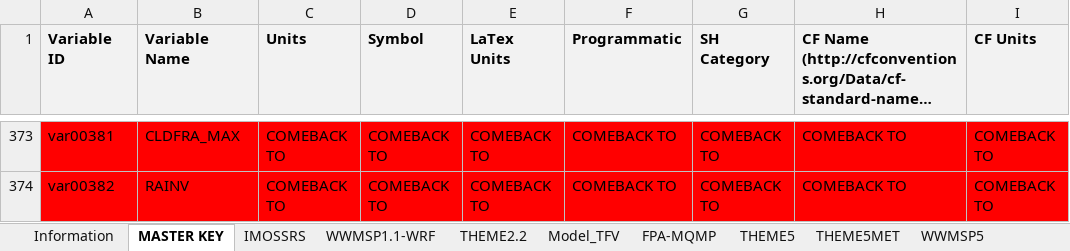
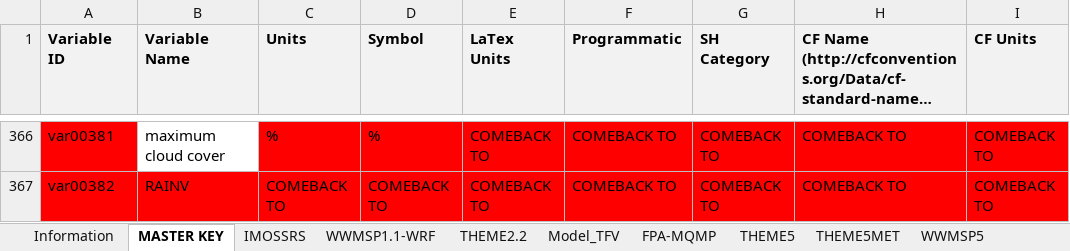
Before and after one commit to SEAF-CS/csiem-data, an Excel workbook: data-governance/variable_key.xlsx, sheet MASTER KEY, drawn as a sheet; only a part is shown, gaps mark what is left out; long unchanged cells end in …; values as stored, in another font and other column widths than the file's, no borders; addresses are those after the commit; the diff covers the shown part only; the diff names each change by its address in the sheet, - before the commit and + after, or states it on an @@ line.

Commit message:
Readme for each of the import scripts I have written and fixed up a few of the varibales in wrf, still need to do Air pressure,CLDFRA_MAX and ACumulated precipitation

```diff
--- a/data-governance/variable_key.xlsx (sheet MASTER KEY)
+++ b/data-governance/variable_key.xlsx (sheet MASTER KEY)
-B366 (Variable Name): CLDFRA_MAX
+B366 (Variable Name): maximum cloud cover
-B366 fill: #FF0000
+B366 fill: none
-C366 (Units): COMEBACK TO
+C366 (Units): %
-D366 (Symbol): COMEBACK TO
+D366 (Symbol): %
```
Also changed, not shown: 7 removed rows, 21 edited cells and cell formats elsewhere in this sheet, sheet WWMSP1.1-WRF, formulas that keep their value, 12 other files.
